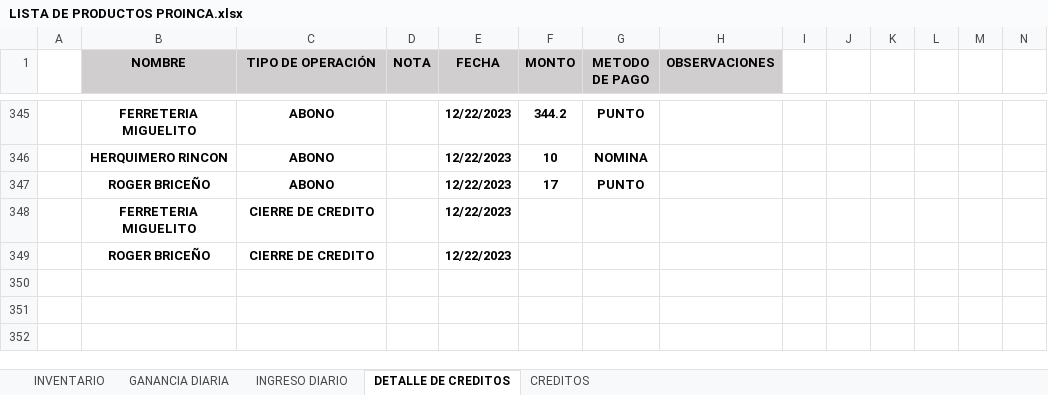
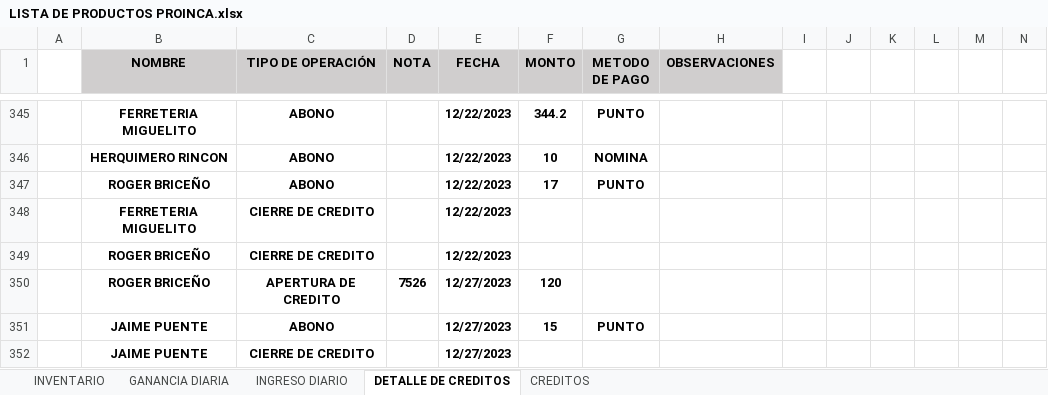
Before and after one commit to JPuente25/Proinca, an Excel workbook: LISTA DE PRODUCTOS PROINCA.xlsx, sheet DETALLE DE CREDITOS, drawn as a sheet; only a part is shown, gaps mark what is left out; values as stored, in another font and other column widths than the file's, no borders; conditional formats not drawn; rows hold the shown columns only; the diff names each change by its address in the sheet, - before the commit and + after, or states it on an @@ line.

```diff
--- a/LISTA DE PRODUCTOS PROINCA.xlsx (sheet DETALLE DE CREDITOS)
+++ b/LISTA DE PRODUCTOS PROINCA.xlsx (sheet DETALLE DE CREDITOS)
+row 350:  | ROGER BRICEÑO | APERTURA DE CREDITO | 7526 | 12/27/2023 | 120
+row 351:  | JAIME PUENTE | ABONO |  | 12/27/2023 | 15 | PUNTO
+row 352:  | JAIME PUENTE | CIERRE DE CREDITO |  | 12/27/2023
```
Also changed, not shown: sheet CREDITOS, sheet INGRESO DIARIO, sheet GANANCIA DIARIA, formulas that keep their value.
